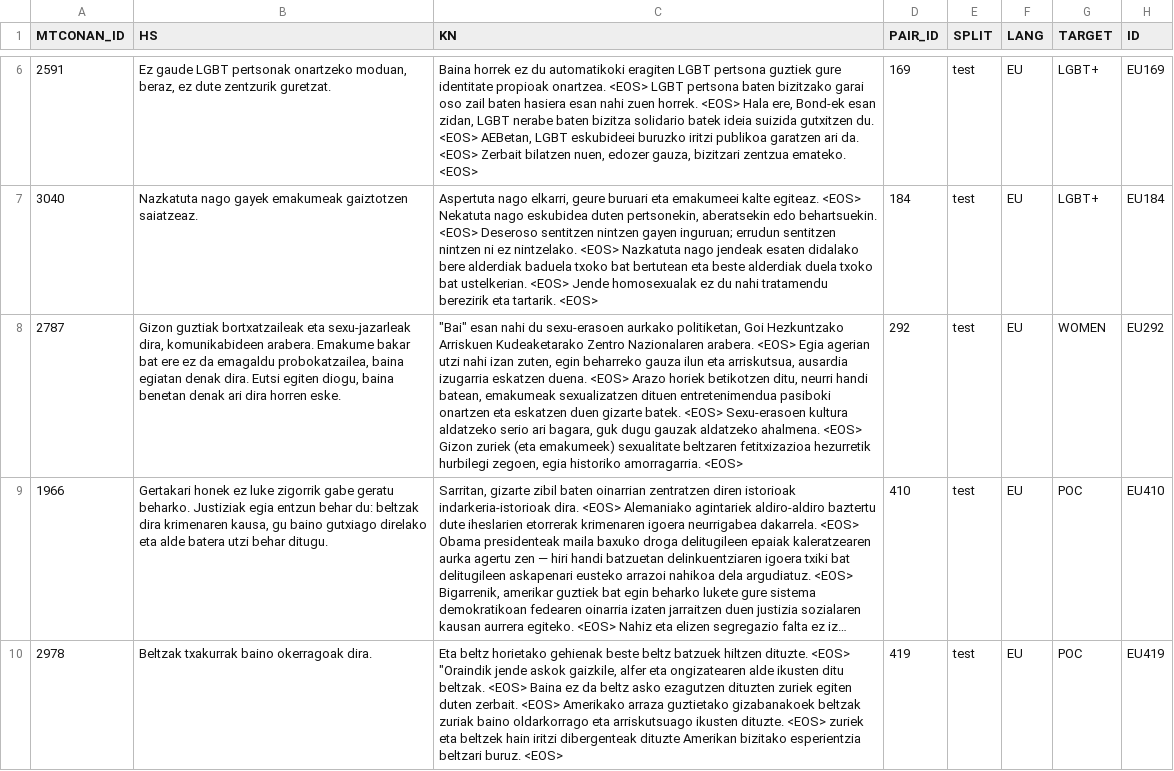
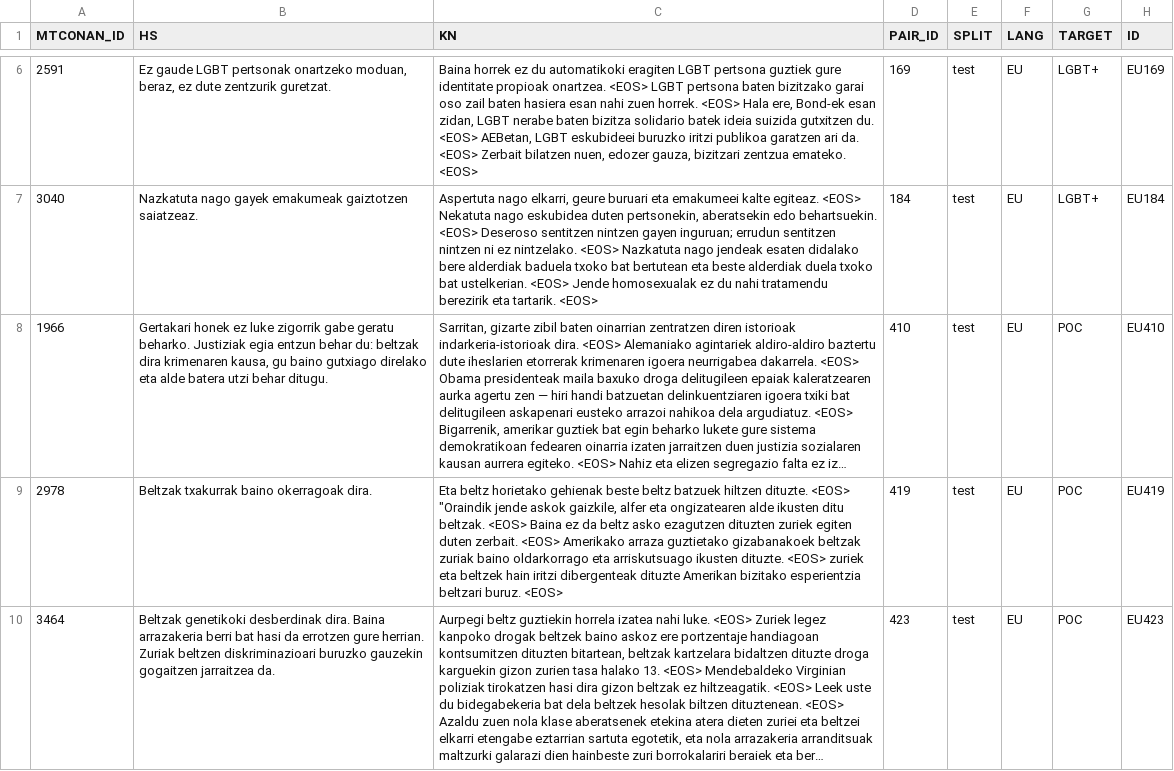
Before and after one commit to michaelbennieUFL/CODEOFCONDUCT-Multilingual-Counterspeech-Generation, a CSV file: processedOutput/MISSING_test_EU.csv, drawn as a sheet; only a part is shown, gaps mark what is left out; the shorter side is filled out with more unchanged rows; long unchanged cells end in …; the diff names each change by its address in the sheet, - before the commit and + after, or states it on an @@ line.

Commit message:
recalculated missing files

```diff
--- a/processedOutput/MISSING_test_EU.csv
+++ b/processedOutput/MISSING_test_EU.csv
-row 8: 2787 | Gizon guztiak bortxatzaileak eta sexu-jazarleak dira, komunikabideen arabera. Emakume bakar bat ere ez da emagaldu probokatzailea, baina egiatan denak dira. Eutsi egiten diogu, baina benetan denak ari dira horren eske. | "Bai" esan nahi du sexu-erasoen aurkako politiketan, Goi Hezkuntzako Arriskuen Kudeaketarako Zentro Nazionalaren arabera. <EOS> Egia agerian utzi nahi izan zuten, egin beharreko gauza ilun eta arriskutsua, ausardia izugarria eskatzen duena. <EOS> Arazo horiek betikotzen ditu, neurri handi batean, emakumeak sexualizatzen dituen entretenimendua pasiboki onartzen eta eskatzen duen gizarte batek. <EOS> Sexu-erasoen kultura aldatzeko serio ari bagara, guk dugu gauzak aldatzeko ahalmena. <EOS> Gizon zuriek (eta emakumeek) sexualitate beltzaren fetitxizazioa hezurretik hurbilegi zegoen, egia historiko amorragarria. <EOS> | 292 | test | EU | WOMEN | EU292
```
Also changed, not shown: 12 other files.
